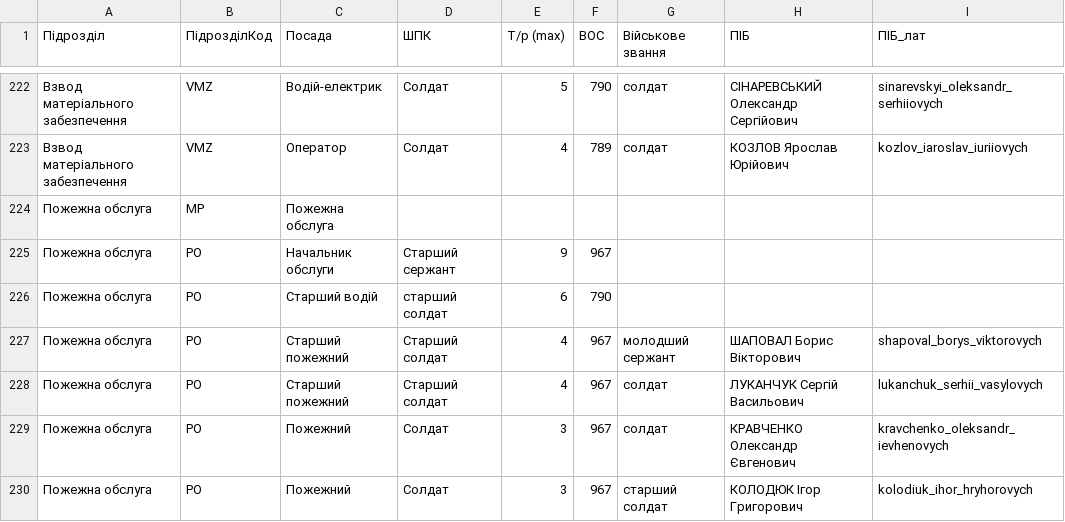
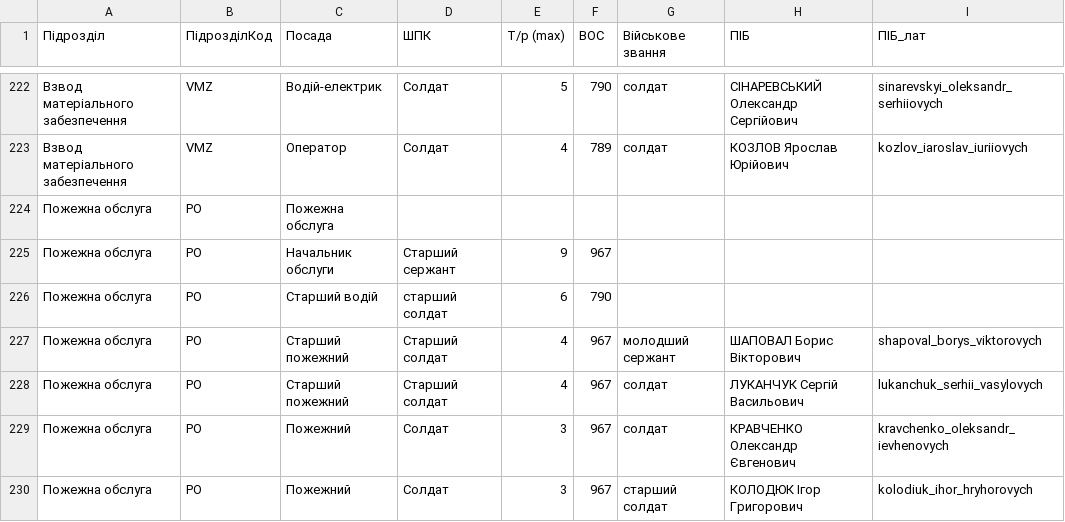
Before and after one commit to sldiverok/bmz_planer, a CSV file: bmz.csv, drawn as a sheet; only a part is shown, gaps mark what is left out.

Commit message:
Update bmz.csv

```diff
--- a/bmz.csv
+++ b/bmz.csv
@@ -223,3 +223,3 @@
 Взвод матеріального забезпечення ;VMZ;Оператор;Солдат;4;789;солдат;КОЗЛОВ Ярослав Юрійович;kozlov_iaroslav_iuriiovych
-Пожежна обслуга;MP;Пожежна обслуга;;;;;;
+Пожежна обслуга;PO;Пожежна обслуга;;;;;;
 Пожежна обслуга;PO;Начальник обслуги;Старший сержант;9;967;;;
```
